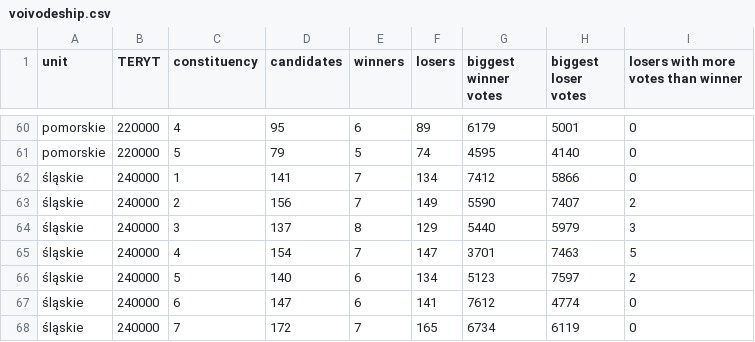
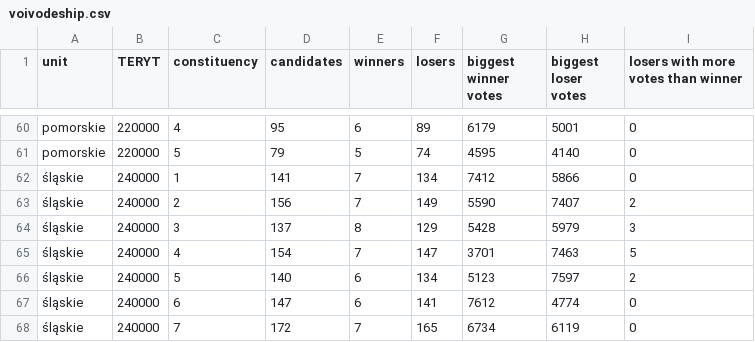
Before and after one commit to chastell/voivod-mmx, a CSV file: winners-and-losers/voivodeship.csv, drawn as a sheet; only a part is shown, gaps mark what is left out.

Commit message:
śląskie’s biggest winner change

```diff
--- a/winners-and-losers/voivodeship.csv
+++ b/winners-and-losers/voivodeship.csv
@@ -63,3 +63,3 @@ pomorskie;220000;5;79;5;74;4595;4140;0
 śląskie;240000;2;156;7;149;5590;7407;2
-śląskie;240000;3;137;8;129;5440;5979;3
+śląskie;240000;3;137;8;129;5428;5979;3
 śląskie;240000;4;154;7;147;3701;7463;5
```
